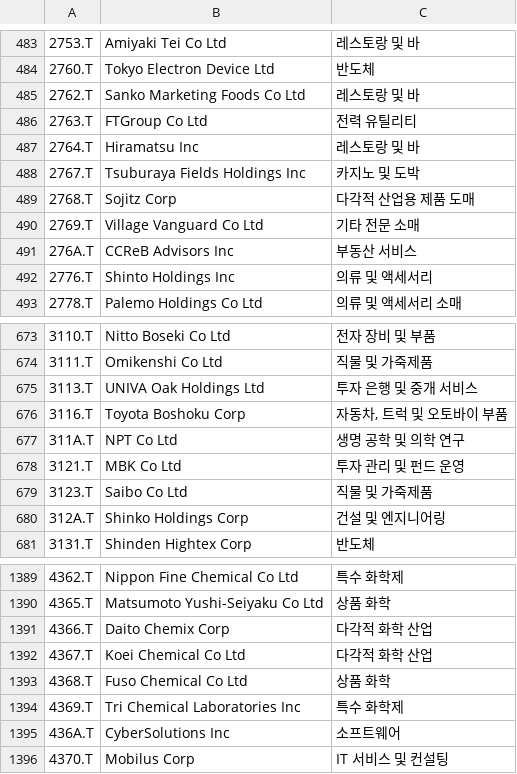
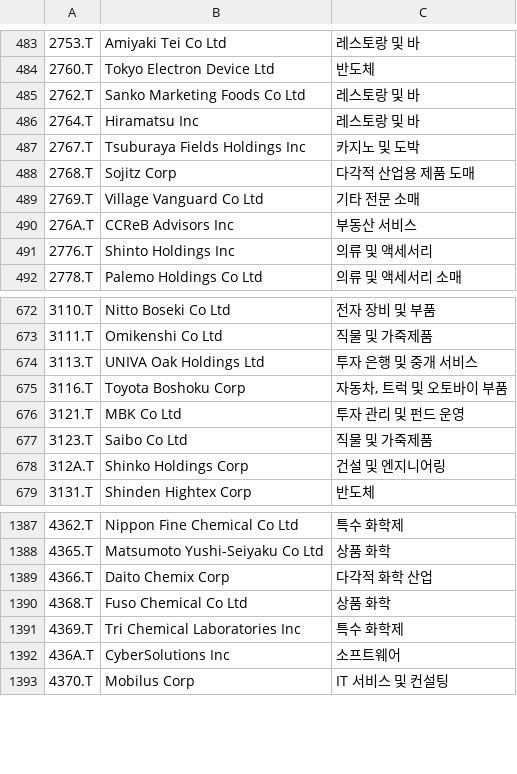
Before and after one commit to benjaminpo/finance-dataset, a CSV file: config/listings/tse-listed-symbols.csv, drawn as a sheet; only a part is shown, gaps mark what is left out; the diff names each change by its address in the sheet, - before the commit and + after, or states it on an @@ line.

```diff
--- a/config/listings/tse-listed-symbols.csv
+++ b/config/listings/tse-listed-symbols.csv
-row 486: 2763.T | FTGroup Co Ltd | 전력 유틸리티
-row 677: 311A.T | NPT Co Ltd | 생명 공학 및 의학 연구
-row 1392: 4367.T | Koei Chemical Co Ltd | 다각적 화학 산업
```
Also changed, not shown: config/listings/krx-listed-symbols.csv.
